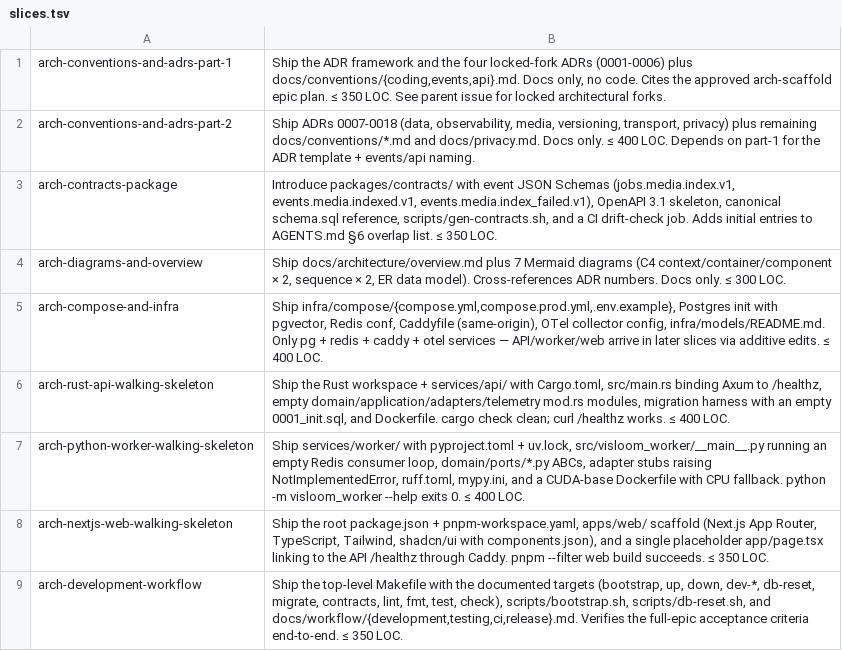
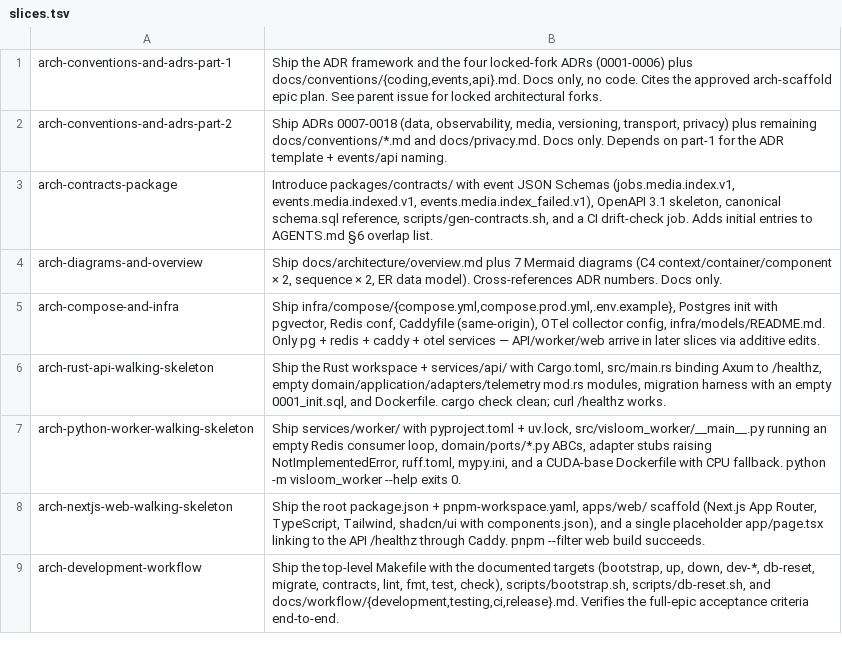
Before and after one commit to Siddharthgolecha/Visloom, a TSV file: .tasks/epics/arch-scaffold/slices.tsv, drawn as a sheet.

Commit message:
task: strip LOC budgets from spec/plan/impl + epic tracking
Per user directive: LOC counts are a poor proxy for scope on a
docs-only slice, and surfacing them invites reviewers to argue
about the number instead of the content. Remove:

- spec.md: '≤ 350 LOC' Context line, LOC-sprawl Failure mode,
  LOC-budget Acceptance criterion, and the parent-md 'not counted
  against LOC budget' aside.
- plan.md: per-step '~NN LOC' tails on all 12 steps, plus the
  Verify step's LOC-tightening fallback.
- implementation.md: rewritten Task tree (Step 13 now [x]),
  Deviations (LOC-breach entry removed), Summary (LOC-focused
  table dropped, criterion columns preserved).
- .tasks/epics/arch-scaffold/parent.md + slices.tsv: '≤ NNN LOC'
  suffixes stripped from all nine slice checklist entries.
- docs/adr/0001-adopt-madr.md: '~30 LOC of ceremony' reworded to
  'some ceremony per decision'.

Every non-LOC acceptance criterion in the (revised) spec still
passes — verified in implementation.md `## Summary`.

```diff
--- a/.tasks/epics/arch-scaffold/slices.tsv
+++ b/.tasks/epics/arch-scaffold/slices.tsv
@@ -1,9 +1,9 @@
-arch-conventions-and-adrs-part-1	Ship the ADR framework and the four locked-fork ADRs (0001-0006) plus docs/conventions/{coding,events,api}.md. Docs only, no code. Cites the approved arch-scaffold epic plan. ≤ 350 LOC. See parent issue for locked architectural forks.
-arch-conventions-and-adrs-part-2	Ship ADRs 0007-0018 (data, observability, media, versioning, transport, privacy) plus remaining docs/conventions/*.md and docs/privacy.md. Docs only. ≤ 400 LOC. Depends on part-1 for the ADR template + events/api naming.
-arch-contracts-package	Introduce packages/contracts/ with event JSON Schemas (jobs.media.index.v1, events.media.indexed.v1, events.media.index_failed.v1), OpenAPI 3.1 skeleton, canonical schema.sql reference, scripts/gen-contracts.sh, and a CI drift-check job. Adds initial entries to AGENTS.md §6 overlap list. ≤ 350 LOC.
-arch-diagrams-and-overview	Ship docs/architecture/overview.md plus 7 Mermaid diagrams (C4 context/container/component × 2, sequence × 2, ER data model). Cross-references ADR numbers. Docs only. ≤ 300 LOC.
-arch-compose-and-infra	Ship infra/compose/{compose.yml,compose.prod.yml,.env.example}, Postgres init with pgvector, Redis conf, Caddyfile (same-origin), OTel collector config, infra/models/README.md. Only pg + redis + caddy + otel services — API/worker/web arrive in later slices via additive edits. ≤ 400 LOC.
-arch-rust-api-walking-skeleton	Ship the Rust workspace + services/api/ with Cargo.toml, src/main.rs binding Axum to /healthz, empty domain/application/adapters/telemetry mod.rs modules, migration harness with an empty 0001_init.sql, and Dockerfile. cargo check clean; curl /healthz works. ≤ 400 LOC.
-arch-python-worker-walking-skeleton	Ship services/worker/ with pyproject.toml + uv.lock, src/visloom_worker/__main__.py running an empty Redis consumer loop, domain/ports/*.py ABCs, adapter stubs raising NotImplementedError, ruff.toml, mypy.ini, and a CUDA-base Dockerfile with CPU fallback. python -m visloom_worker --help exits 0. ≤ 400 LOC.
-arch-nextjs-web-walking-skeleton	Ship the root package.json + pnpm-workspace.yaml, apps/web/ scaffold (Next.js App Router, TypeScript, Tailwind, shadcn/ui with components.json), and a single placeholder app/page.tsx linking to the API /healthz through Caddy. pnpm --filter web build succeeds. ≤ 350 LOC.
-arch-development-workflow	Ship the top-level Makefile with the documented targets (bootstrap, up, down, dev-*, db-reset, migrate, contracts, lint, fmt, test, check), scripts/bootstrap.sh, scripts/db-reset.sh, and docs/workflow/{development,testing,ci,release}.md. Verifies the full-epic acceptance criteria end-to-end. ≤ 350 LOC.
+arch-conventions-and-adrs-part-1	Ship the ADR framework and the four locked-fork ADRs (0001-0006) plus docs/conventions/{coding,events,api}.md. Docs only, no code. Cites the approved arch-scaffold epic plan. See parent issue for locked architectural forks.
+arch-conventions-and-adrs-part-2	Ship ADRs 0007-0018 (data, observability, media, versioning, transport, privacy) plus remaining docs/conventions/*.md and docs/privacy.md. Docs only. Depends on part-1 for the ADR template + events/api naming.
+arch-contracts-package	Introduce packages/contracts/ with event JSON Schemas (jobs.media.index.v1, events.media.indexed.v1, events.media.index_failed.v1), OpenAPI 3.1 skeleton, canonical schema.sql reference, scripts/gen-contracts.sh, and a CI drift-check job. Adds initial entries to AGENTS.md §6 overlap list.
+arch-diagrams-and-overview	Ship docs/architecture/overview.md plus 7 Mermaid diagrams (C4 context/container/component × 2, sequence × 2, ER data model). Cross-references ADR numbers. Docs only.
+arch-compose-and-infra	Ship infra/compose/{compose.yml,compose.prod.yml,.env.example}, Postgres init with pgvector, Redis conf, Caddyfile (same-origin), OTel collector config, infra/models/README.md. Only pg + redis + caddy + otel services — API/worker/web arrive in later slices via additive edits.
+arch-rust-api-walking-skeleton	Ship the Rust workspace + services/api/ with Cargo.toml, src/main.rs binding Axum to /healthz, empty domain/application/adapters/telemetry mod.rs modules, migration harness with an empty 0001_init.sql, and Dockerfile. cargo check clean; curl /healthz works.
+arch-python-worker-walking-skeleton	Ship services/worker/ with pyproject.toml + uv.lock, src/visloom_worker/__main__.py running an empty Redis consumer loop, domain/ports/*.py ABCs, adapter stubs raising NotImplementedError, ruff.toml, mypy.ini, and a CUDA-base Dockerfile with CPU fallback. python -m visloom_worker --help exits 0.
+arch-nextjs-web-walking-skeleton	Ship the root package.json + pnpm-workspace.yaml, apps/web/ scaffold (Next.js App Router, TypeScript, Tailwind, shadcn/ui with components.json), and a single placeholder app/page.tsx linking to the API /healthz through Caddy. pnpm --filter web build succeeds.
+arch-development-workflow	Ship the top-level Makefile with the documented targets (bootstrap, up, down, dev-*, db-reset, migrate, contracts, lint, fmt, test, check), scripts/bootstrap.sh, scripts/db-reset.sh, and docs/workflow/{development,testing,ci,release}.md. Verifies the full-epic acceptance criteria end-to-end.
```
Also changed, not shown: 5 other files.
